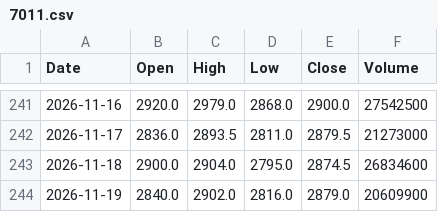
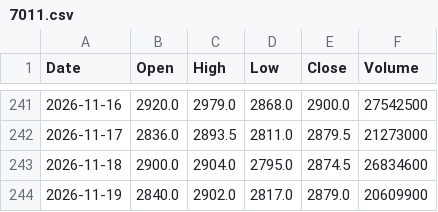
Before and after one commit to konikoni724/stock-data, a CSV file: data/daily/7011.csv, drawn as a sheet; only a part is shown, gaps mark what is left out.

```diff
--- a/data/daily/7011.csv
+++ b/data/daily/7011.csv
@@ -243,2 +243,2 @@ Date,Open,High,Low,Close,Volume
 2026-11-18,2900.0,2904.0,2795.0,2874.5,26834600
-2026-11-19,2840.0,2902.0,2816.0,2879.0,20609900
+2026-11-19,2840.0,2902.0,2817.0,2879.0,20609900
```
Also changed, not shown: data/daily/7532.csv, data/market/nikkei225.csv, 4 other files.
